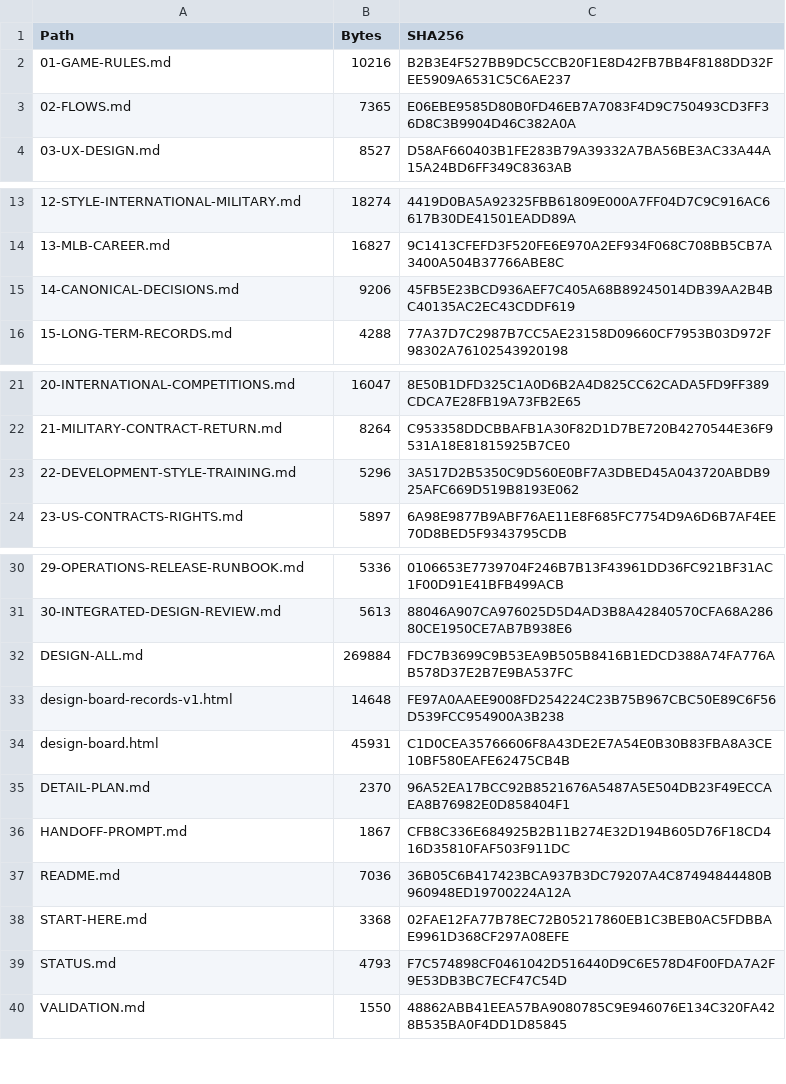
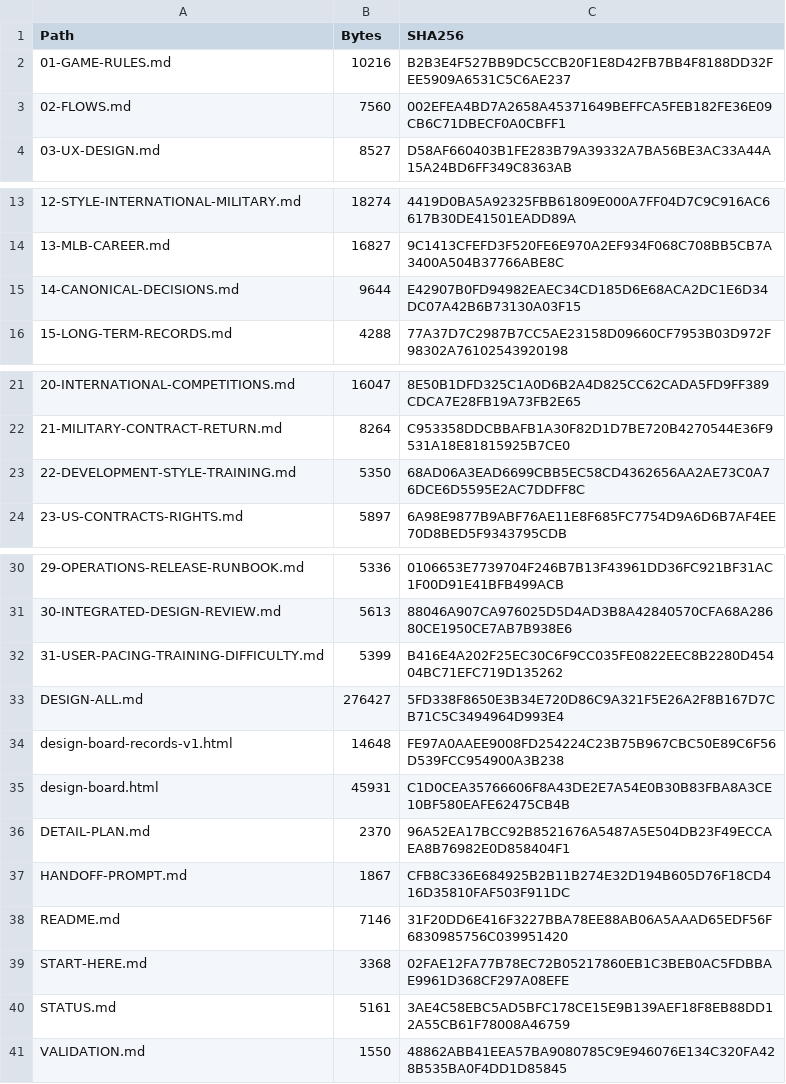
Before and after one commit to bossxor/baseball_Career, a CSV file: docs/design/MANIFEST-SHA256.csv, drawn as a sheet; only a part is shown, gaps mark what is left out; addresses are those after the commit; the diff names each change by its address in the sheet, - before the commit and + after, or states it on an @@ line.

Commit message:
docs: confirm pacing training and difficulty

```diff
--- a/docs/design/MANIFEST-SHA256.csv
+++ b/docs/design/MANIFEST-SHA256.csv
-B3 (Bytes): 7365
+B3 (Bytes): 7560
-C3 (SHA256): E06EBE9585D80B0FD46EB7A7083F4D9C750493CD3FF36D8C3B9904D46C382A0A
+C3 (SHA256): 002EFEA4BD7A2658A45371649BEFFCA5FEB182FE36E09CB6C71DBECF0A0CBFF1
-B15 (Bytes): 9206
+B15 (Bytes): 9644
-C15 (SHA256): 45FB5E23BCD936AEF7C405A68B89245014DB39AA2B4BC40135AC2EC43CDDF619
+C15 (SHA256): E42907B0FD94982EAEC34CD185D6E68ACA2DC1E6D34DC07A42B6B73130A03F15
-B23 (Bytes): 5296
+B23 (Bytes): 5350
-C23 (SHA256): 3A517D2B5350C9D560E0BF7A3DBED45A043720ABDB925AFC669D519B8193E062
+C23 (SHA256): 68AD06A3EAD6699CBB5EC58CD4362656AA2AE73C0A76DCE6D5595E2AC7DDFF8C
+row 32: 31-USER-PACING-TRAINING-DIFFICULTY.md | 5399 | B416E4A202F25EC30C6F9CC035FE0822EEC8B2280D45404BC71EFC719D135262
-B33 (Bytes): 269884
+B33 (Bytes): 276427
-C33 (SHA256): FDC7B3699C9B53EA9B505B8416B1EDCD388A74FA776AB578D37E2B7E9BA537FC
+C33 (SHA256): 5FD338F8650E3B34E720D86C9A321F5E26A2F8B167D7CB71C5C3494964D993E4
-B38 (Bytes): 7036
+B38 (Bytes): 7146
-C38 (SHA256): 36B05C6B417423BCA937B3DC79207A4C87494844480B960948ED19700224A12A
+C38 (SHA256): 31F20DD6E416F3227BBA78EE88AB06A5AAAD65EDF56F6830985756C039951420
-B40 (Bytes): 4793
+B40 (Bytes): 5161
-C40 (SHA256): F7C574898CF0461042D516440D9C6E578D4F00FDA7A2F9E53DB3BC7ECF47C54D
+C40 (SHA256): 3AE4C58EBC5AD5BFC178CE15E9B139AEF18F8EB88DD12A55CB61F78008A46759
```
Also changed, not shown: 7 other files.
